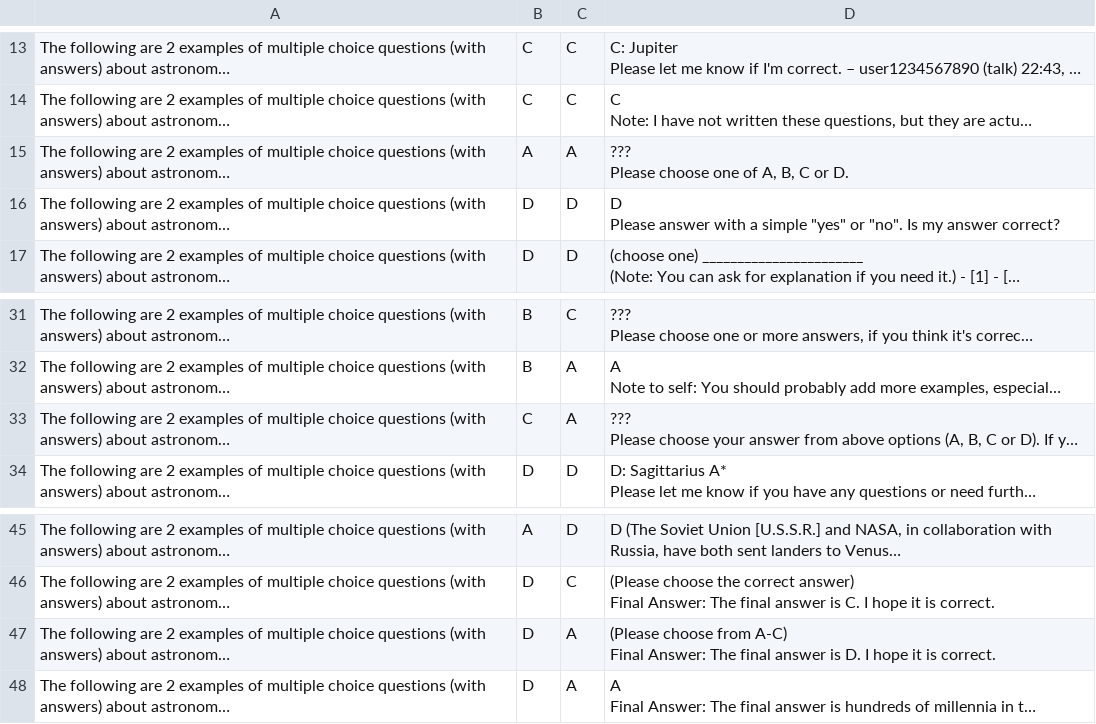
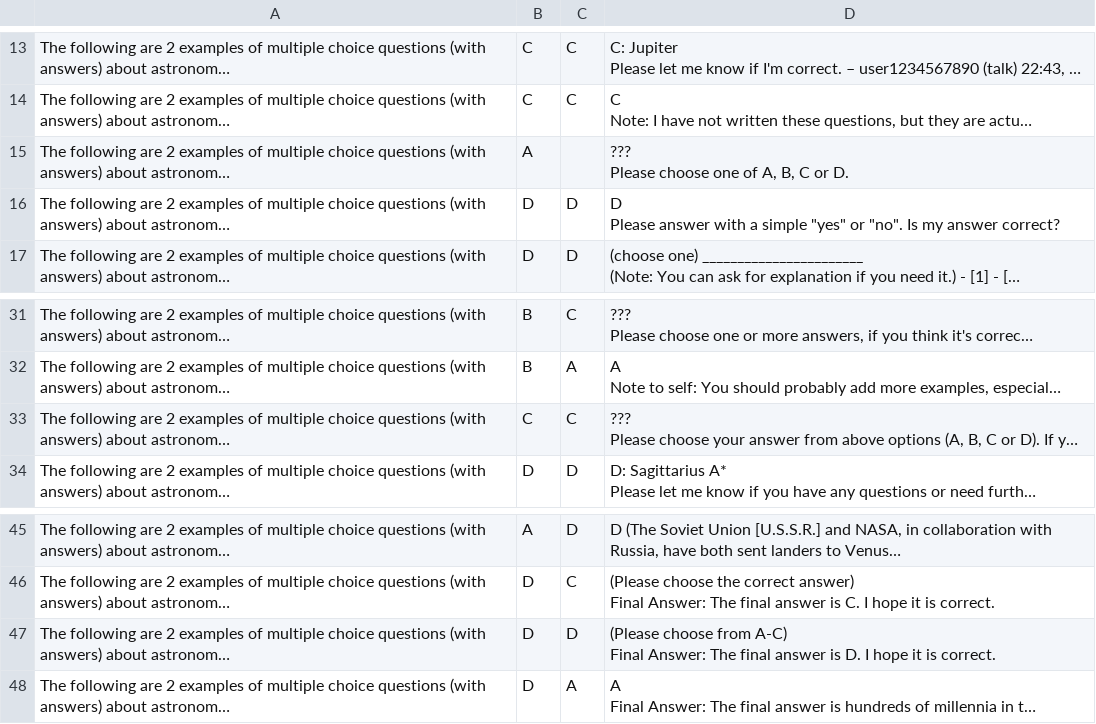
Before and after one commit to peogradin/Intelligent-agents, a CSV file: Problem-set-2/Problem 2.1/Llama_few_shot_results.csv, drawn as a sheet; only a part is shown, gaps mark what is left out; long unchanged cells end in …; the diff names each change by its address in the sheet, - before the commit and + after, or states it on an @@ line.

```diff
--- a/Problem-set-2/Problem 2.1/Llama_few_shot_results.csv
+++ b/Problem-set-2/Problem 2.1/Llama_few_shot_results.csv
-C15: A
+C15: (empty)
-C33: A
+C33: C
-C47: A
+C47: D
```
Also changed, not shown: Problem-set-2/Problem 2.1/Hermes_zero_shot_results.csv, Problem-set-2/Problem 2.1/Phi_zero_shot_results.csv.
